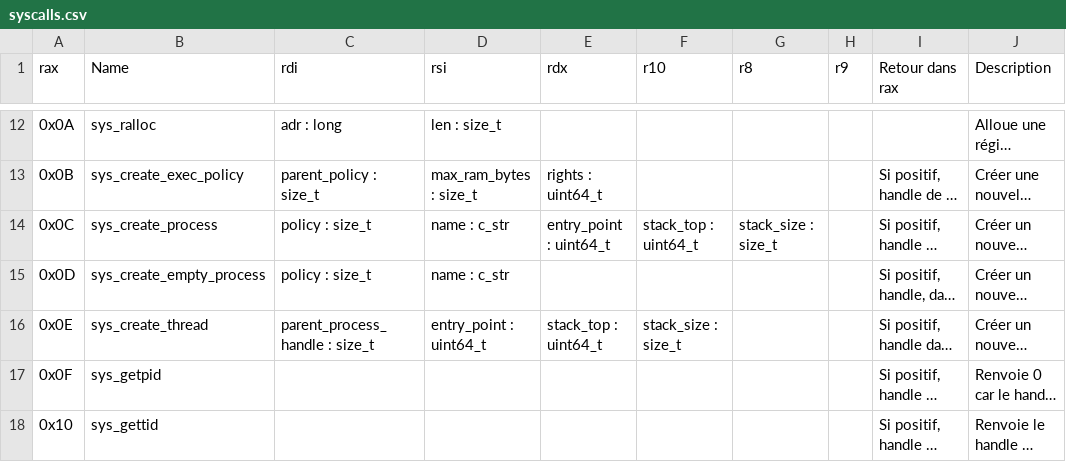
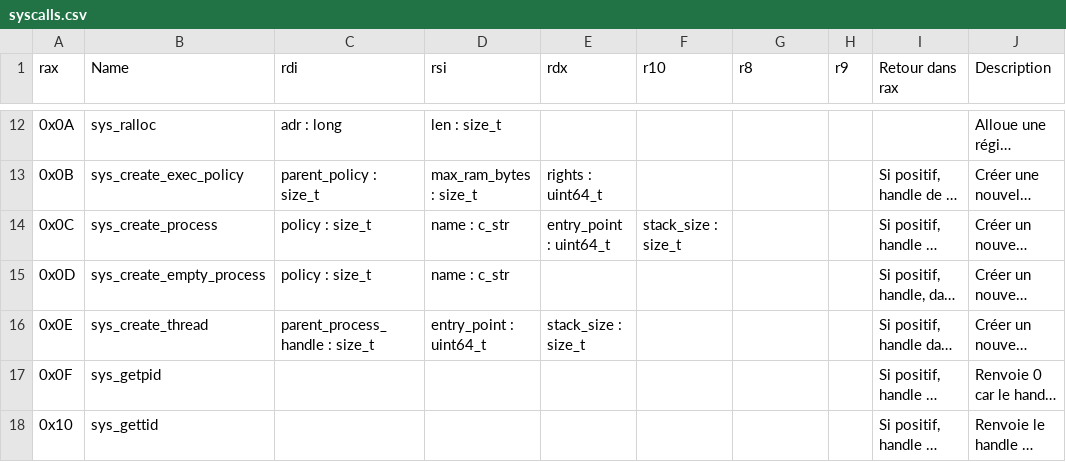
Before and after one commit to NoePoirier5327/k_os, a CSV file: syscalls.csv, drawn as a sheet; only a part is shown, gaps mark what is left out; long unchanged cells end in …; the diff names each change by its address in the sheet, - before the commit and + after, or states it on an @@ line.

Commit message:
Modification du format des syscalls de créations de threads.

```diff
--- a/syscalls.csv
+++ b/syscalls.csv
-F14 (r10): stack_top : uint64_t
+F14 (r10): stack_size : size_t
-G14 (r8): stack_size : size_t
+G14 (r8): (empty)
-E16 (rdx): stack_top : uint64_t
+E16 (rdx): stack_size : size_t
-F16 (r10): stack_size : size_t
+F16 (r10): (empty)
```
